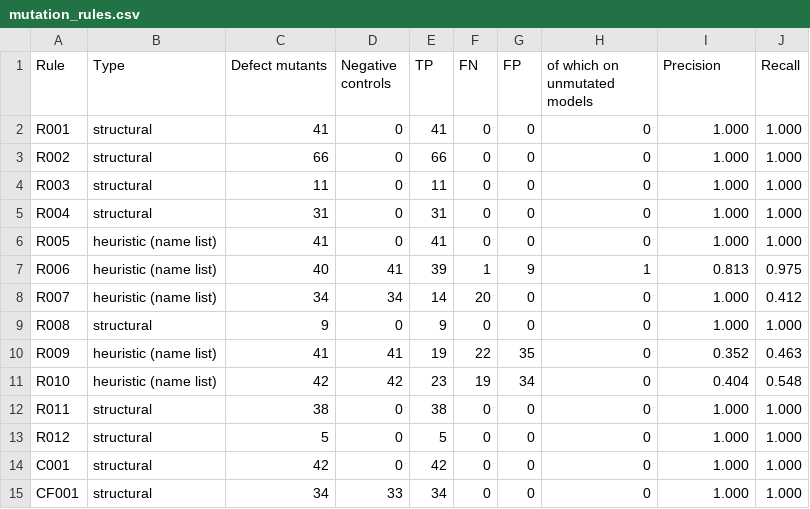
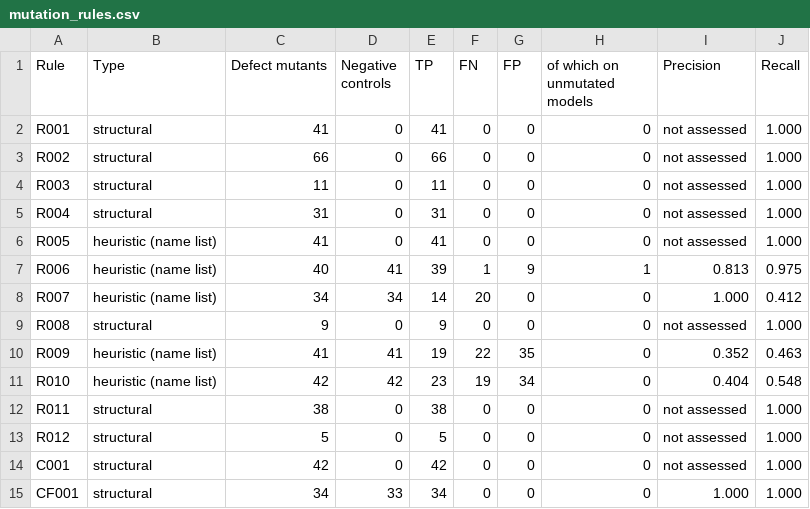
Before and after one commit to williancomp/modeladb-ufmt-app, a CSV file: evaluation/results/mutation_rules.csv, drawn as a sheet.

```diff
--- a/evaluation/results/mutation_rules.csv
+++ b/evaluation/results/mutation_rules.csv
@@ -1,15 +1,15 @@
 Rule,Type,Defect mutants,Negative controls,TP,FN,FP,of which on unmutated models,Precision,Recall
-R001,structural,41,0,41,0,0,0,1.000,1.000
-R002,structural,66,0,66,0,0,0,1.000,1.000
-R003,structural,11,0,11,0,0,0,1.000,1.000
-R004,structural,31,0,31,0,0,0,1.000,1.000
-R005,heuristic (name list),41,0,41,0,0,0,1.000,1.000
+R001,structural,41,0,41,0,0,0,not assessed,1.000
+R002,structural,66,0,66,0,0,0,not assessed,1.000
+R003,structural,11,0,11,0,0,0,not assessed,1.000
+R004,structural,31,0,31,0,0,0,not assessed,1.000
+R005,heuristic (name list),41,0,41,0,0,0,not assessed,1.000
 R006,heuristic (name list),40,41,39,1,9,1,0.813,0.975
 R007,heuristic (name list),34,34,14,20,0,0,1.000,0.412
-R008,structural,9,0,9,0,0,0,1.000,1.000
+R008,structural,9,0,9,0,0,0,not assessed,1.000
 R009,heuristic (name list),41,41,19,22,35,0,0.352,0.463
 R010,heuristic (name list),42,42,23,19,34,0,0.404,0.548
-R011,structural,38,0,38,0,0,0,1.000,1.000
-R012,structural,5,0,5,0,0,0,1.000,1.000
-C001,structural,42,0,42,0,0,0,1.000,1.000
+R011,structural,38,0,38,0,0,0,not assessed,1.000
+R012,structural,5,0,5,0,0,0,not assessed,1.000
+C001,structural,42,0,42,0,0,0,not assessed,1.000
 CF001,structural,34,33,34,0,0,0,1.000,1.000
```
Also changed, not shown: evaluation/results/logs/harness_sensitivity_cases.tsv, evaluation/results/roundtrip_inventory.csv, 18 other files.
